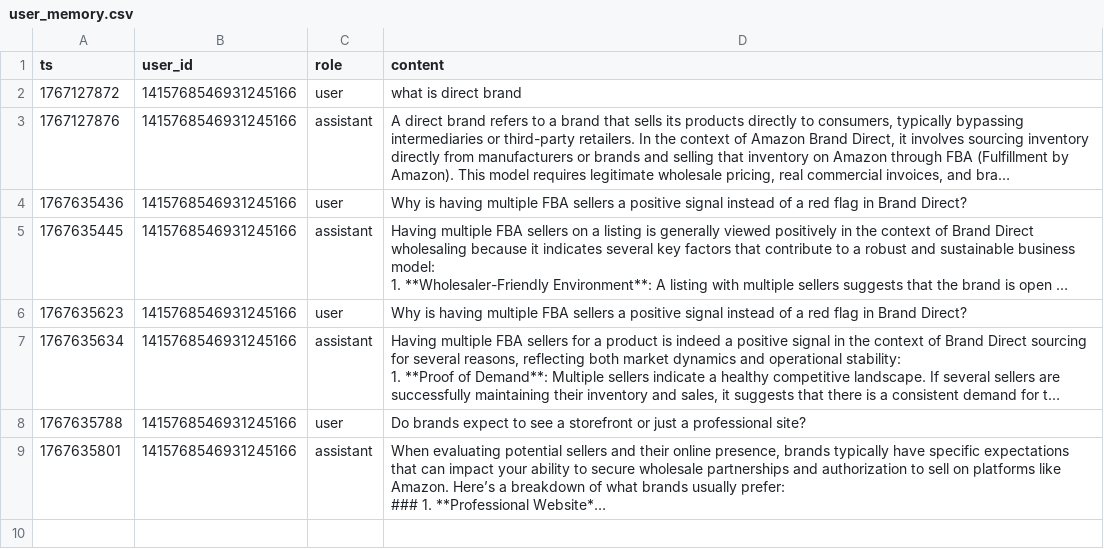
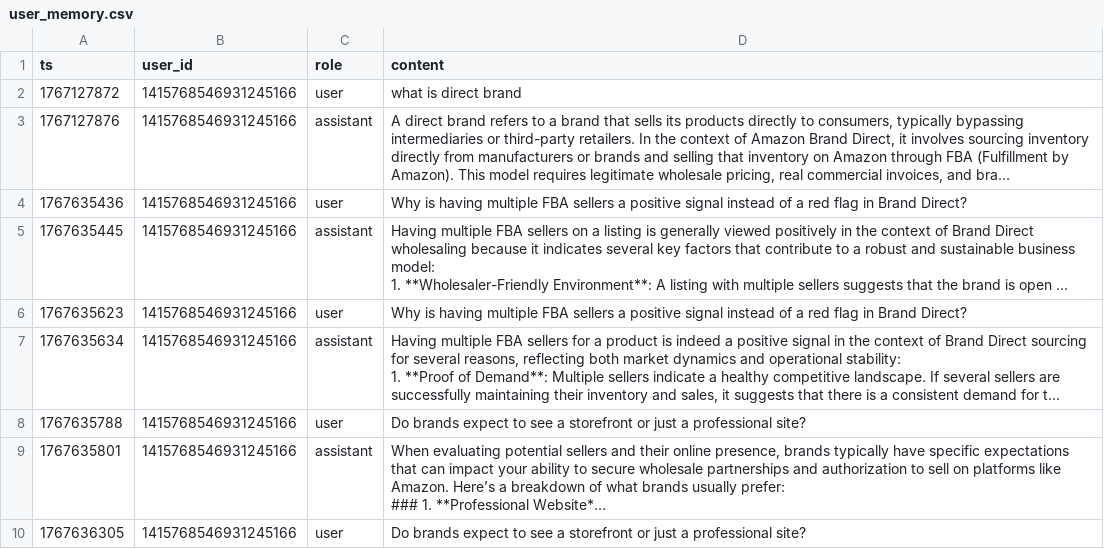
Before and after one commit to VisionOra/VV_sourcing_discord_bot, a CSV file: user_memory.csv, drawn as a sheet; only a part is shown; long unchanged cells end in …; the diff covers the shown part only; the diff names each change by its address in the sheet, - before the commit and + after, or states it on an @@ line.

```diff
--- a/user_memory.csv
+++ b/user_memory.csv
+row 10: 1767636305 | 1415768546931245166 | user | Do brands expect to see a storefront or just a professional site?
```
Also changed, not shown: 3 added rows elsewhere in this file, 1 other file.
